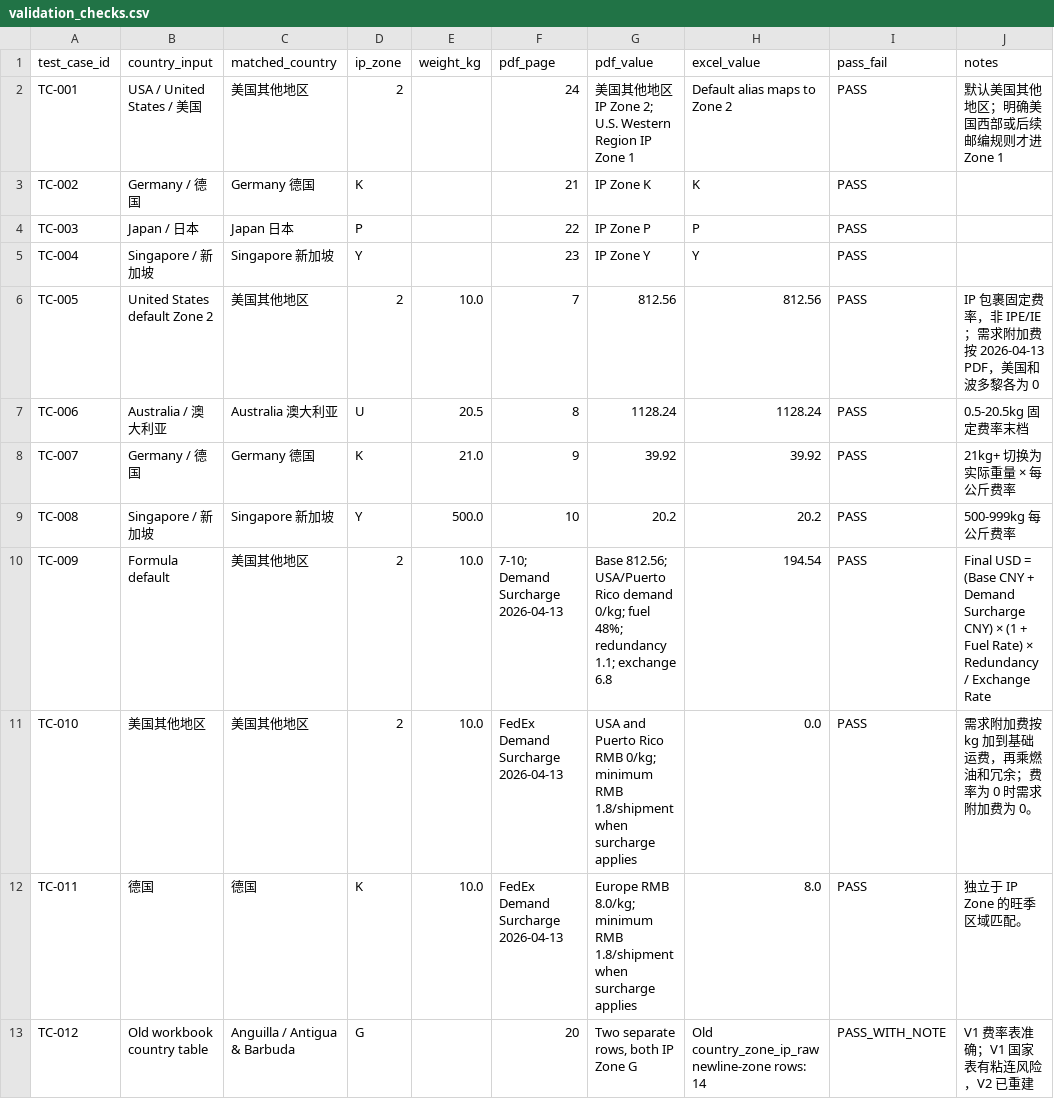
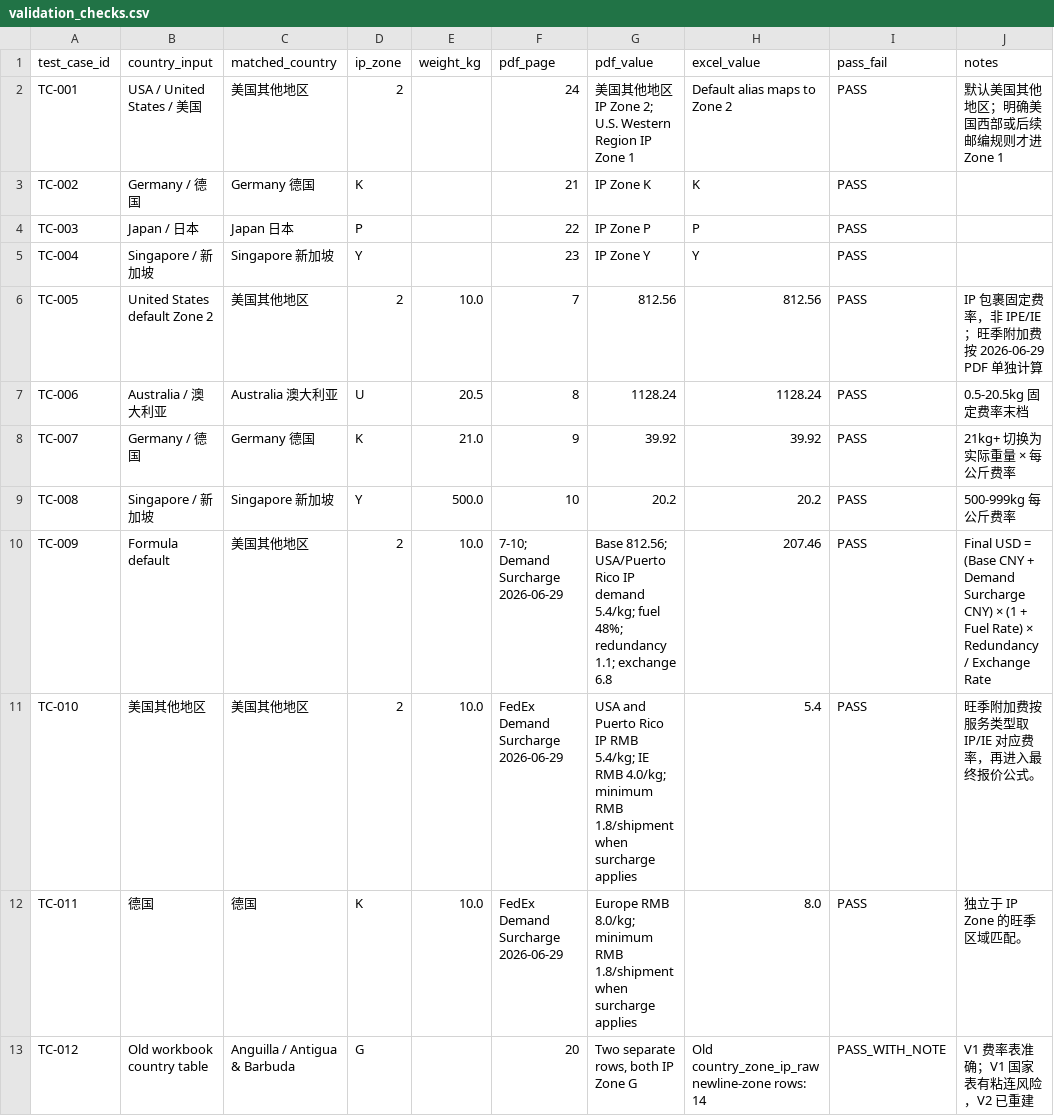
Before and after one commit to A1exwithkey/fedex-freight-checker, a CSV file: data_processed/validation_checks.csv, drawn as a sheet.

```diff
--- a/data_processed/validation_checks.csv
+++ b/data_processed/validation_checks.csv
@@ -5,3 +5,3 @@ TC-003,Japan / 日本,Japan 日本,P,,22,IP Zone P,P,PASS,
 TC-004,Singapore / 新加坡,Singapore 新加坡,Y,,23,IP Zone Y,Y,PASS,
-TC-005,United States default Zone 2,美国其他地区,2,10.0,7,812.56,812.56,PASS,IP 包裹固定费率，非 IPE/IE；需求附加费按 2026-04-13 PDF，美国和波多黎各为 0
+TC-005,United States default Zone 2,美国其他地区,2,10.0,7,812.56,812.56,PASS,IP 包裹固定费率，非 IPE/IE；旺季附加费按 2026-06-29 PDF 单独计算
 TC-006,Australia / 澳大利亚,Australia 澳大利亚,U,20.5,8,1128.24,1128.24,PASS,0.5-20.5kg 固定费率末档
@@ -9,5 +9,5 @@ TC-007,Germany / 德国,Germany 德国,K,21.0,9,39.92,39.92,PASS,21kg+ 切换为
 TC-008,Singapore / 新加坡,Singapore 新加坡,Y,500.0,10,20.2,20.2,PASS,500-999kg 每公斤费率
-TC-009,Formula default,美国其他地区,2,10.0,7-10; Demand Surcharge 2026-04-13,Base 812.56; USA/Puerto Rico demand 0/kg; fuel 48%; redundancy 1.1; exchange 6.8,194.54,PASS,Final USD = (Base CNY + Demand Surcharge CNY) × (1 + Fuel Rate) × Redundancy / Exchange Rate
-TC-010,美国其他地区,美国其他地区,2,10.0,FedEx Demand Surcharge 2026-04-13,USA and Puerto Rico RMB 0/kg; minimum RMB 1.8/shipment when surcharge applies,0.0,PASS,需求附加费按 kg 加到基础运费，再乘燃油和冗余；费率为 0 时需求附加费为 0。
-TC-011,德国,德国,K,10.0,FedEx Demand Surcharge 2026-04-13,Europe RMB 8.0/kg; minimum RMB 1.8/shipment when surcharge applies,8.0,PASS,独立于 IP Zone 的旺季区域匹配。
+TC-009,Formula default,美国其他地区,2,10.0,7-10; Demand Surcharge 2026-06-29,Base 812.56; USA/Puerto Rico IP demand 5.4/kg; fuel 48%; redundancy 1.1; exchange 6.8,207.46,PASS,Final USD = (Base CNY + Demand Surcharge CNY) × (1 + Fuel Rate) × Redundancy / Exchange Rate
+TC-010,美国其他地区,美国其他地区,2,10.0,FedEx Demand Surcharge 2026-06-29,USA and Puerto Rico IP RMB 5.4/kg; IE RMB 4.0/kg; minimum RMB 1.8/shipment when surcharge applies,5.4,PASS,旺季附加费按服务类型取 IP/IE 对应费率，再进入最终报价公式。
+TC-011,德国,德国,K,10.0,FedEx Demand Surcharge 2026-06-29,Europe RMB 8.0/kg; minimum RMB 1.8/shipment when surcharge applies,8.0,PASS,独立于 IP Zone 的旺季区域匹配。
 TC-012,Old workbook country table,Anguilla / Antigua & Barbuda,G,,20,"Two separate rows, both IP Zone G",Old country_zone_ip_raw newline-zone rows: 14,PASS_WITH_NOTE,V1 费率表准确；V1 国家表有粘连风险，V2 已重建
```
Also changed, not shown: data_processed/country_demand_region.csv, data_processed/demand_surcharge_latest.csv, 16 other files.
